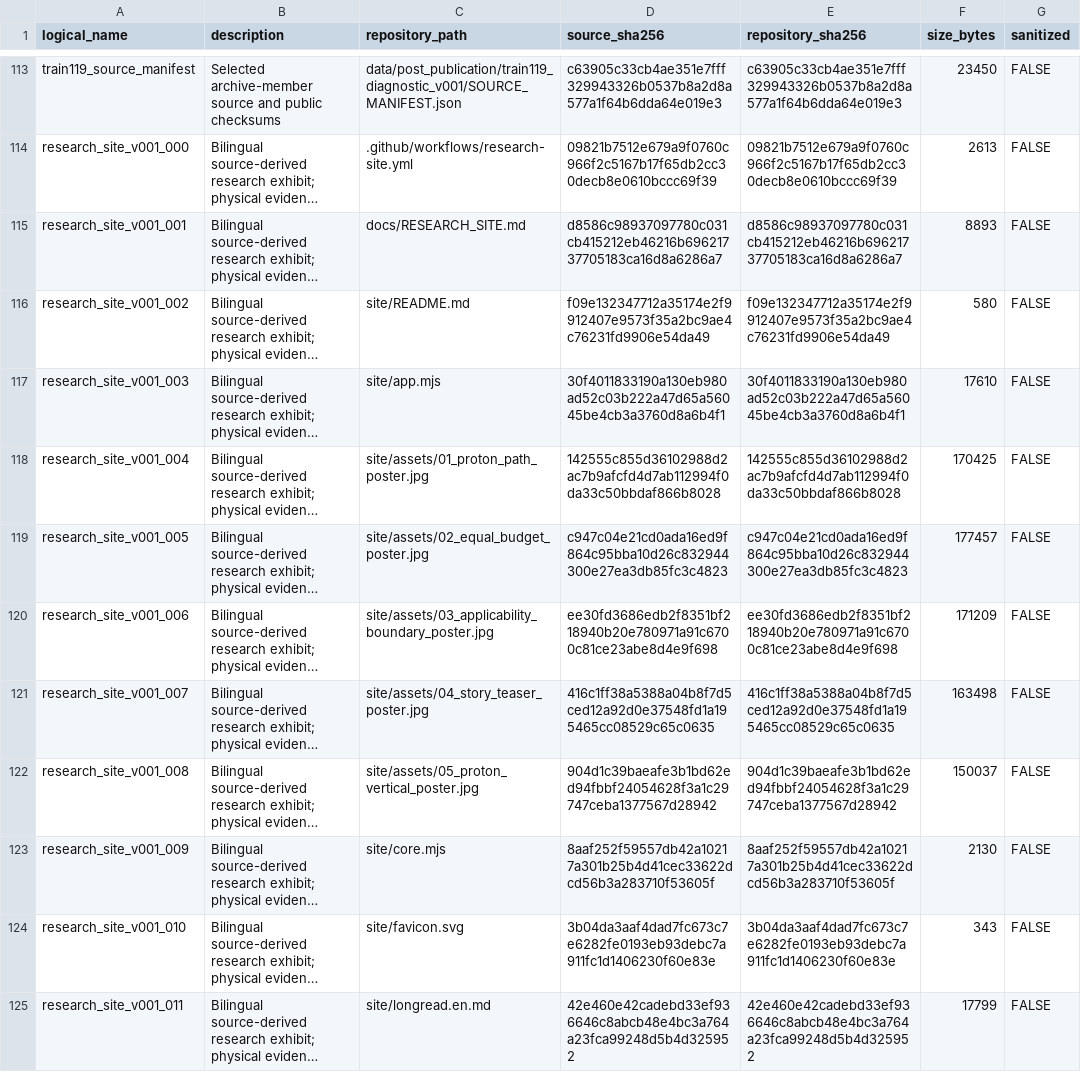
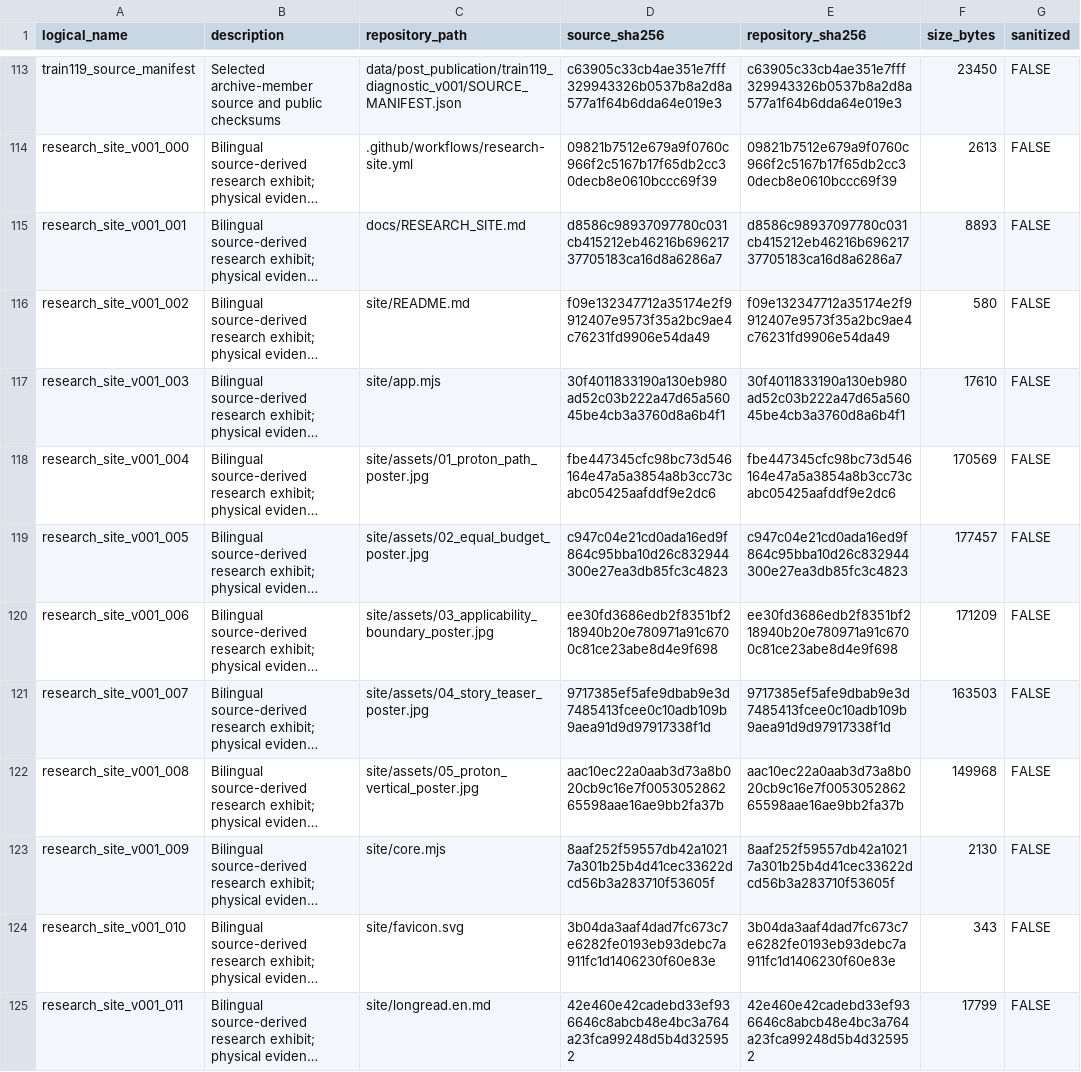
Before and after one commit to spicmaff/malonaldehyde-transition-sampling, a TSV file: provenance/PUBLIC_ASSET_MANIFEST.tsv, drawn as a sheet; only a part is shown, gaps mark what is left out; long unchanged cells end in …; the diff covers the shown part only; the diff names each change by its address in the sheet, - before the commit and + after, or states it on an @@ line.

```diff
--- a/provenance/PUBLIC_ASSET_MANIFEST.tsv
+++ b/provenance/PUBLIC_ASSET_MANIFEST.tsv
-D118 (source_sha256): 142555c855d36102988d2ac7b9afcfd4d7ab112994f0da33c50bbdaf866b8028
+D118 (source_sha256): fbe447345cfc98bc73d546164e47a5a3854a8b3cc73cabc05425aafddf9e2dc6
-E118 (repository_sha256): 142555c855d36102988d2ac7b9afcfd4d7ab112994f0da33c50bbdaf866b8028
+E118 (repository_sha256): fbe447345cfc98bc73d546164e47a5a3854a8b3cc73cabc05425aafddf9e2dc6
-F118 (size_bytes): 170425
+F118 (size_bytes): 170569
-D121 (source_sha256): 416c1ff38a5388a04b8f7d5ced12a92d0e37548fd1a195465cc08529c65c0635
+D121 (source_sha256): 9717385ef5afe9dbab9e3d7485413fcee0c10adb109b9aea91d9d97917338f1d
-E121 (repository_sha256): 416c1ff38a5388a04b8f7d5ced12a92d0e37548fd1a195465cc08529c65c0635
+E121 (repository_sha256): 9717385ef5afe9dbab9e3d7485413fcee0c10adb109b9aea91d9d97917338f1d
-F121 (size_bytes): 163498
+F121 (size_bytes): 163503
-D122 (source_sha256): 904d1c39baeafe3b1bd62ed94fbbf24054628f3a1c29747ceba1377567d28942
+D122 (source_sha256): aac10ec22a0aab3d73a8b020cb9c16e7f005305286265598aae16ae9bb2fa37b
-E122 (repository_sha256): 904d1c39baeafe3b1bd62ed94fbbf24054628f3a1c29747ceba1377567d28942
+E122 (repository_sha256): aac10ec22a0aab3d73a8b020cb9c16e7f005305286265598aae16ae9bb2fa37b
-F122 (size_bytes): 150037
+F122 (size_bytes): 149968
```
Also changed, not shown: 17 edited cells elsewhere in this file, 9 other files.
